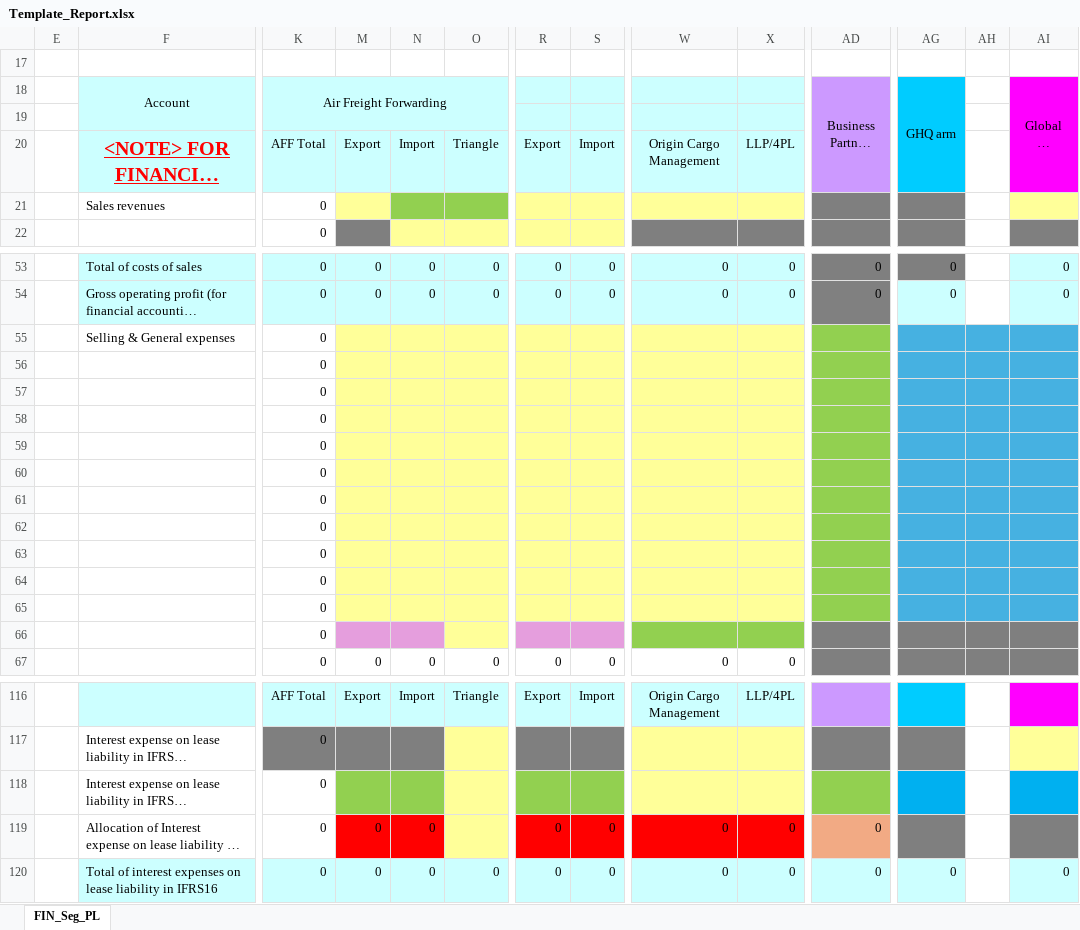
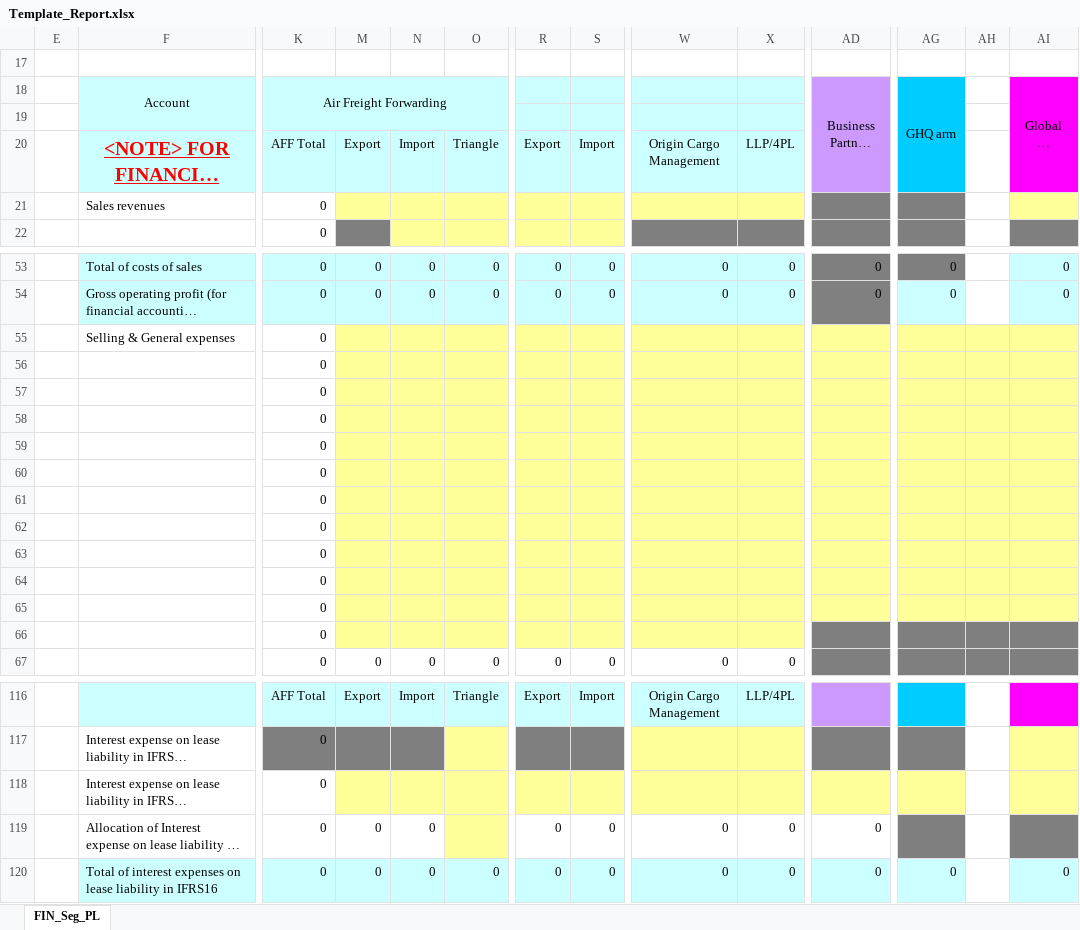
Before and after one commit to Hasan-bawawi/BAP_YLID, an Excel workbook: BAP_System/Templates/Template_Report.xlsx, sheet FIN_Seg_PL, drawn as a sheet; only a part is shown, gaps mark what is left out; long unchanged cells end in …; values as stored, in another font and other column widths than the file's, no borders; conditional formats not drawn; the diff covers the shown part only; the diff names each change by its address in the sheet, - before the commit and + after, or states it on an @@ line.

```diff
--- a/BAP_System/Templates/Template_Report.xlsx (sheet FIN_Seg_PL)
+++ b/BAP_System/Templates/Template_Report.xlsx (sheet FIN_Seg_PL)
-N21:O21 fill: #92D050
+N21:O21 fill: #FFFF99
-AD55:AD65 fill: #92D050
+AD55:AD65 fill: #FFFF99
-AG55:AI65 fill: #46B1E1
+AG55:AI65 fill: #FFFF99
-M66:N66 fill: #E59EDD
+M66:N66 fill: #FFFF99
-R66:S66 fill: #E59EDD
+R66:S66 fill: #FFFF99
-W66:X66 fill: #92D050
+W66:X66 fill: #FFFF99
-M118:N118 fill: #92D050
+M118:N118 fill: #FFFF99
-R118:S118 fill: #92D050
+R118:S118 fill: #FFFF99
-AD118 fill: #92D050
+AD118 fill: #FFFF99
-AG118 fill: #00B0F0
+AG118 fill: #FFFF99
-AI118 fill: #00B0F0
+AI118 fill: #FFFF99
-M119:N119 fill: #FF0000
+M119:N119 fill: none
-R119:S119 fill: #FF0000
+R119:S119 fill: none
-W119:X119 fill: #FF0000
+W119:X119 fill: none
-AD119 fill: #F2AA84
+AD119 fill: none
```
Also changed, not shown: cell formats elsewhere in this sheet, BAP_System/Templates/Template_PL.xlsx, 28 other files.
